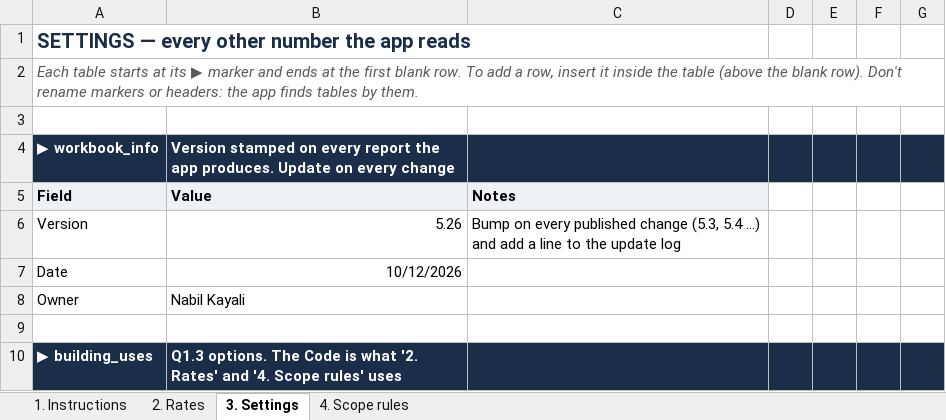
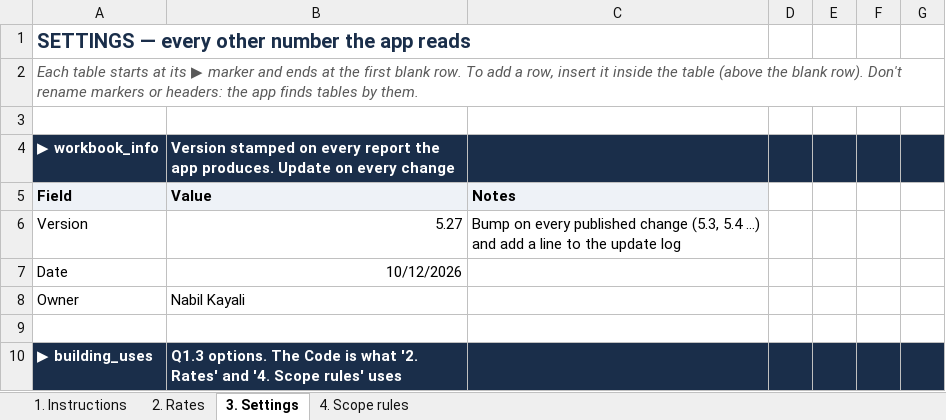
Before and after one commit to MNKayali/estates-ai-tool, an Excel workbook: NRM1_Cost_Estimate_Tool_v5_2.xlsx, sheet 3. Settings, drawn as a sheet; only a part is shown; values as stored, in another font and other column widths than the file's, no borders; the diff names each change by its address in the sheet, - before the commit and + after, or states it on an @@ line.

```diff
--- a/NRM1_Cost_Estimate_Tool_v5_2.xlsx (sheet 3. Settings)
+++ b/NRM1_Cost_Estimate_Tool_v5_2.xlsx (sheet 3. Settings)
-B6 (Value): 5.26
+B6 (Value): 5.27
```
Also changed, not shown: sheet 2. Rates, sheet 1. Instructions, sheet 4. Scope rules, 2 other files.
